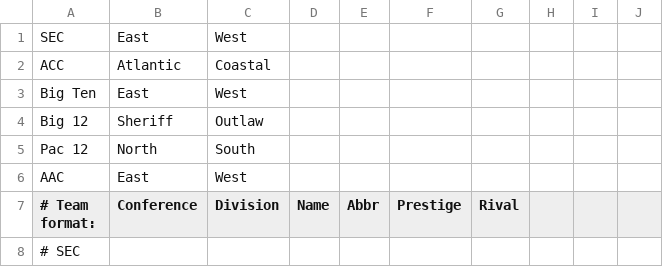
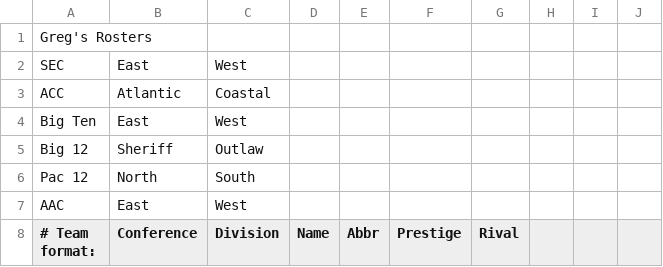
Before and after one commit to GMalcom1771/Football-Coach, a CSV file: Test.csv, drawn as a sheet; only a part is shown; the shorter side is filled out with more unchanged rows; the diff names each change by its address in the sheet, - before the commit and + after, or states it on an @@ line.

Commit message:
Update Test.csv

```diff
--- a/Test.csv
+++ b/Test.csv
+row 1: Greg's Rosters
```
